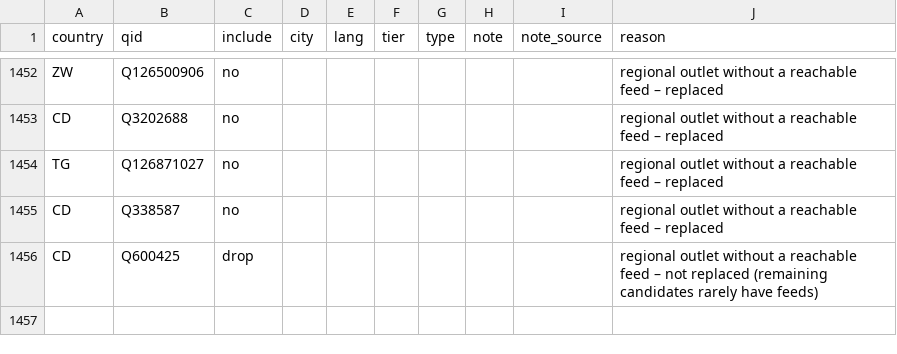
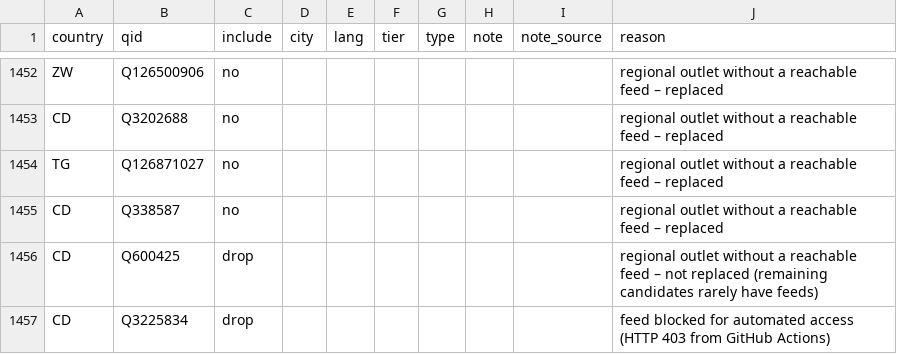
Before and after one commit to visual-dimensions/diurna, a CSV file: data/seed/candidates/decisions.csv, drawn as a sheet; only a part is shown, gaps mark what is left out; the diff names each change by its address in the sheet, - before the commit and + after, or states it on an @@ line.

```diff
--- a/data/seed/candidates/decisions.csv
+++ b/data/seed/candidates/decisions.csv
+row 1457: CD | Q3225834 | drop |  |  |  |  |  |  | feed blocked for automated access (HTTP 403 from GitHub Actions)
```
Also changed, not shown: data/discovery_report.csv, data/feed_overrides.csv, 7 other files.
